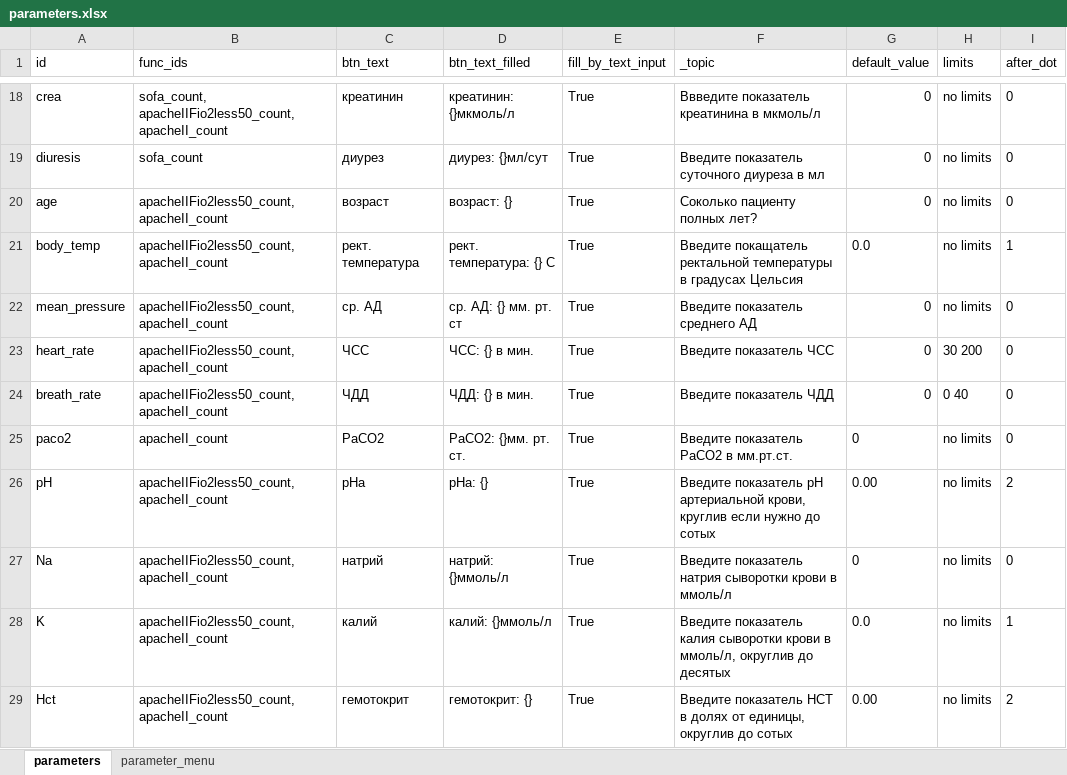
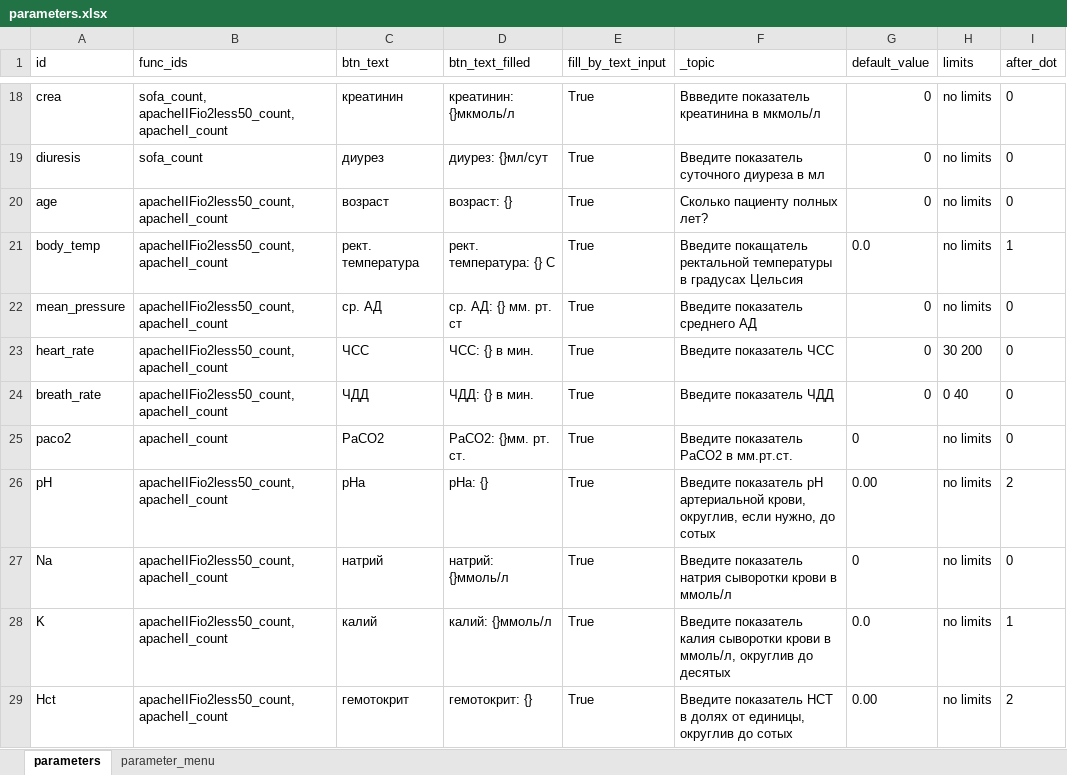
Before and after one commit to EgorVjalkov/OA_calc, an Excel workbook: oac/program_logic/data/parameters.xlsx, sheet parameters, drawn as a sheet; only a part is shown, gaps mark what is left out; values as stored, in another font and other column widths than the file's, no borders; the diff names each change by its address in the sheet, - before the commit and + after, or states it on an @@ line.

```diff
--- a/oac/program_logic/data/parameters.xlsx (sheet parameters)
+++ b/oac/program_logic/data/parameters.xlsx (sheet parameters)
-F20 (_topic): Соколько пациенту полных лет?
+F20 (_topic): Сколько пациенту полных лет?
-F26 (_topic): …артериальной крови, круглив если нужно до сотых
+F26 (_topic): …артериальной крови, округлив, если нужно, до сотых
```
Also changed, not shown: 9 other files.
